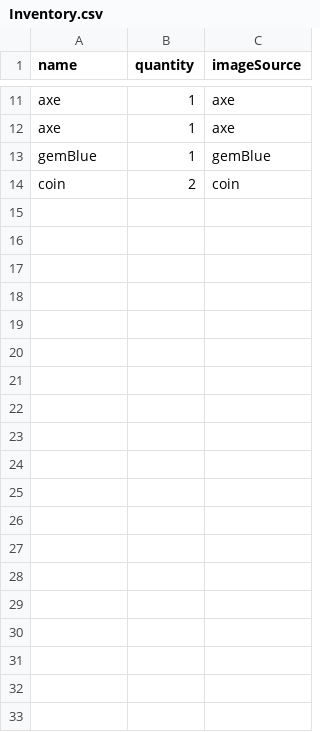
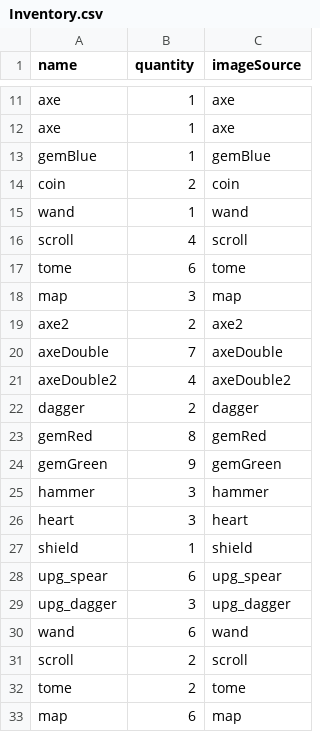
Before and after one commit to cffccff/w3-t3, a CSV file: Assets/Resources/SaveData/Inventory.csv, drawn as a sheet; only a part is shown, gaps mark what is left out; the diff covers the shown part only.

```diff
--- a/Assets/Resources/SaveData/Inventory.csv
+++ b/Assets/Resources/SaveData/Inventory.csv
@@ -14 +14,20 @@ gemBlue;1;gemBlue
 coin;2;coin
+wand;1;wand
+scroll;4;scroll
+tome;6;tome
+map;3;map
+axe2;2;axe2
+axeDouble;7;axeDouble
+axeDouble2;4;axeDouble2
+dagger;2;dagger
+gemRed;8;gemRed
+gemGreen;9;gemGreen
+hammer;3;hammer
+heart;3;heart
+shield;1;shield
+upg_spear;6;upg_spear
+upg_dagger;3;upg_dagger
+wand;6;wand
+scroll;2;scroll
+tome;2;tome
+map;6;map
```
Also changed, not shown: 11 added rows elsewhere in this file, 28 other files.
